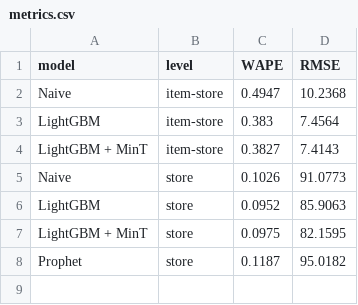
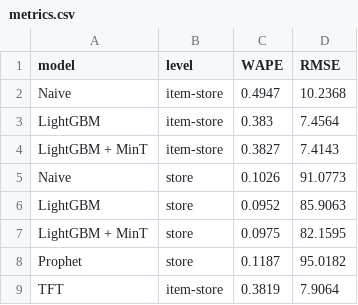
Before and after one commit to anurag004-12/Nationwide-Demand-Forecasting-and-Inventory-Optimization, a CSV file: outputs/metrics.csv, drawn as a sheet.

Commit message:
add TFT results (15 epochs) to model comparison

```diff
--- a/outputs/metrics.csv
+++ b/outputs/metrics.csv
@@ -8 +8,2 @@ LightGBM + MinT,store,0.0975,82.1595
 Prophet,store,0.1187,95.0182
+TFT,item-store,0.3819,7.9064
```
Also changed, not shown: 6 other files.
